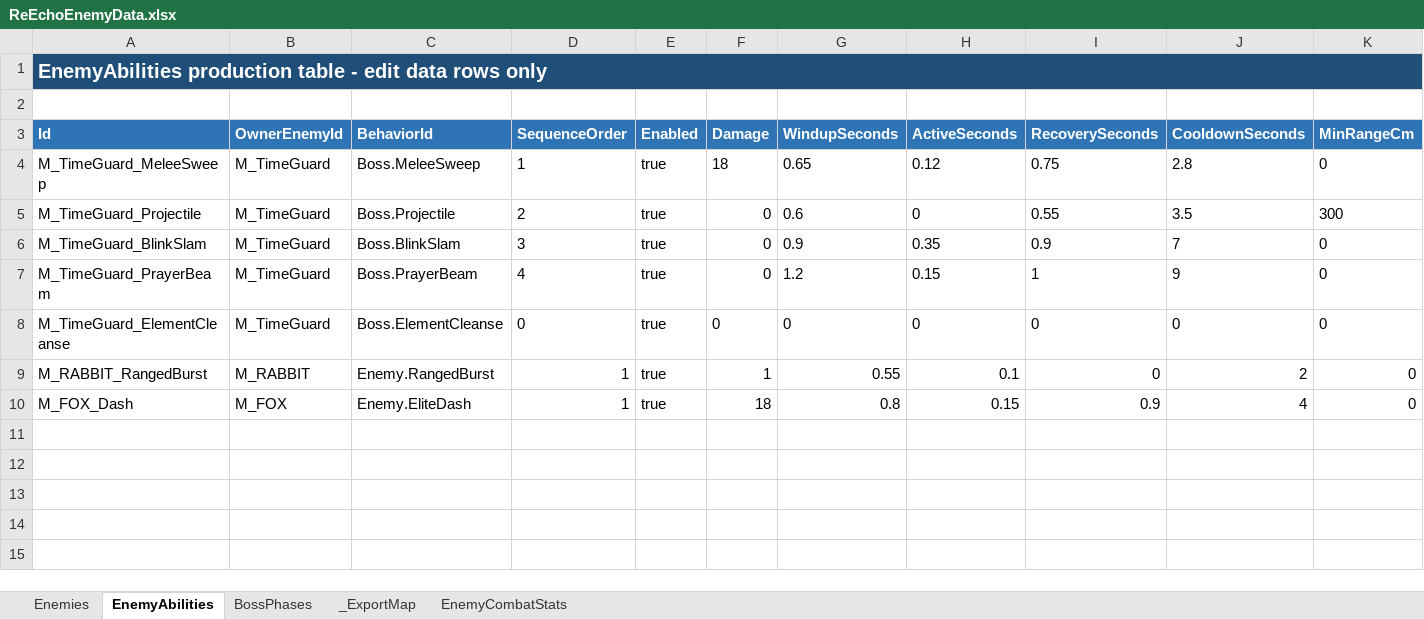
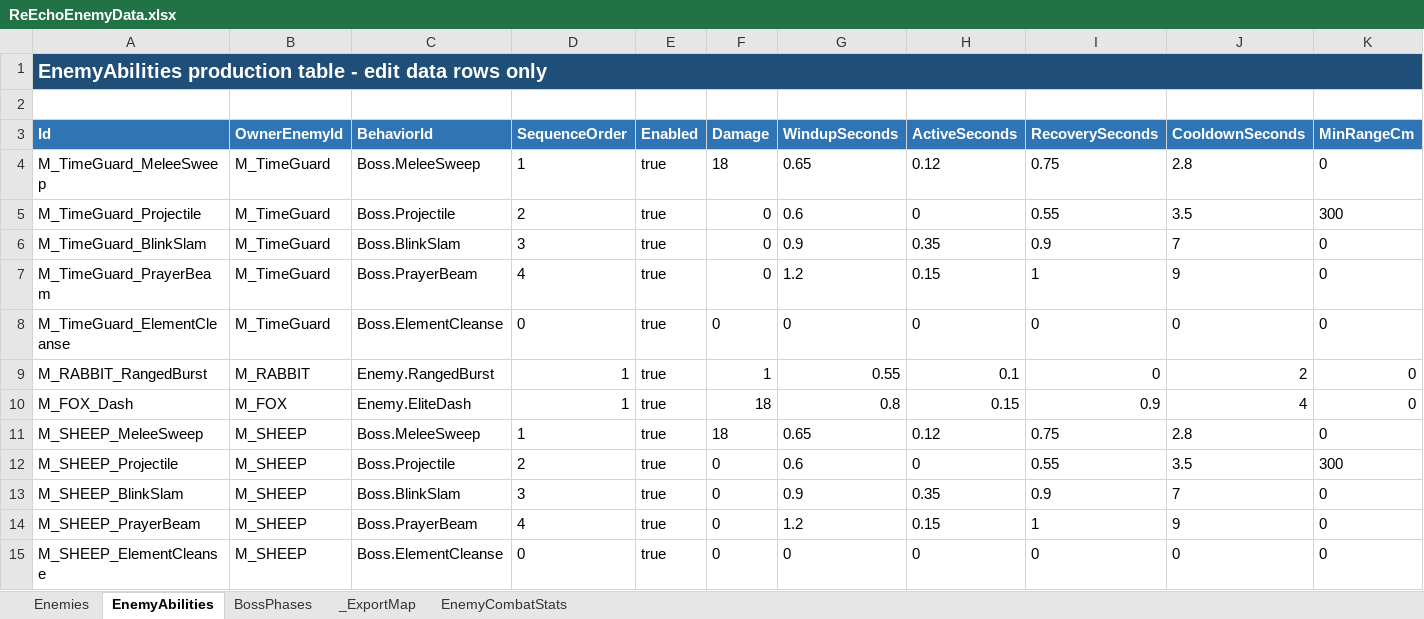
Before and after one commit to lyouduan/ReEcho, an Excel workbook: Design/Data/ReEchoEnemyData.xlsx, sheet EnemyAbilities, drawn as a sheet; only a part is shown; values as stored, in another font and other column widths than the file's, no borders; table styles not drawn; rows hold the shown columns only; the diff names each change by its address in the sheet, - before the commit and + after, or states it on an @@ line.

Commit message:
[PROGRAMMER] Plan68 WS4+WS5: SHEEP two-phase boss and idle-wander aggro state machine
WS4 (SHEEP boss): add M_SHEEP enemy + 5 abilities, two-phase boss_phases with PhaseMaxHealth refill-to-maximum (3900) on Echo-retire trigger, encounter wave -> M_SHEEP; relax HasExactColumns schema to accept PhaseMaxHealth column.

WS5 (idle wander): FReEchoEnemySenseSnapshot gains bInCombat/HateRangeCm injected by Host; LogicComponent AdvanceIdleWander emits deterministic (WorldTime+SpawnIndex) wander when not engaged; ReEchoEnemyActor injects per-kind aggro radius; once engaged, disengage idles without re-wander. Adds IdleWander automation test. Refreshes prebuilt editor bundle.

```diff
--- a/Design/Data/ReEchoEnemyData.xlsx (sheet EnemyAbilities)
+++ b/Design/Data/ReEchoEnemyData.xlsx (sheet EnemyAbilities)
+row 11: M_SHEEP_MeleeSweep | M_SHEEP | Boss.MeleeSweep | 1 | true | 18 | 0.65 | 0.12 | 0.75 | 2.8 | 0
+row 12: M_SHEEP_Projectile | M_SHEEP | Boss.Projectile | 2 | true | 0 | 0.6 | 0 | 0.55 | 3.5 | 300
+row 13: M_SHEEP_BlinkSlam | M_SHEEP | Boss.BlinkSlam | 3 | true | 0 | 0.9 | 0.35 | 0.9 | 7 | 0
+row 14: M_SHEEP_PrayerBeam | M_SHEEP | Boss.PrayerBeam | 4 | true | 0 | 1.2 | 0.15 | 1 | 9 | 0
+row 15: M_SHEEP_ElementCleanse | M_SHEEP | Boss.ElementCleanse | 0 | true | 0 | 0 | 0 | 0 | 0 | 0
```
Also changed, not shown: sheet Enemies, sheet BossPhases, Design/Data/ReEchoEncounterData.xlsx, 17 other files.
